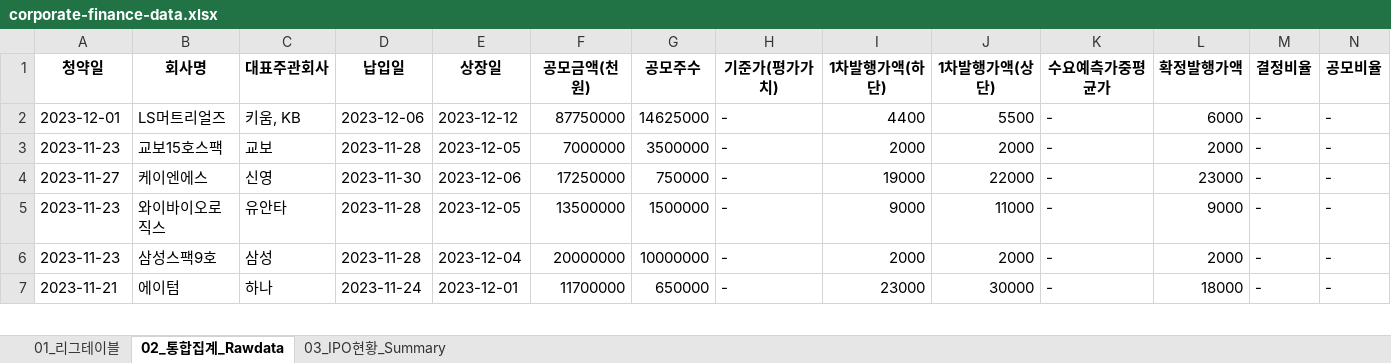
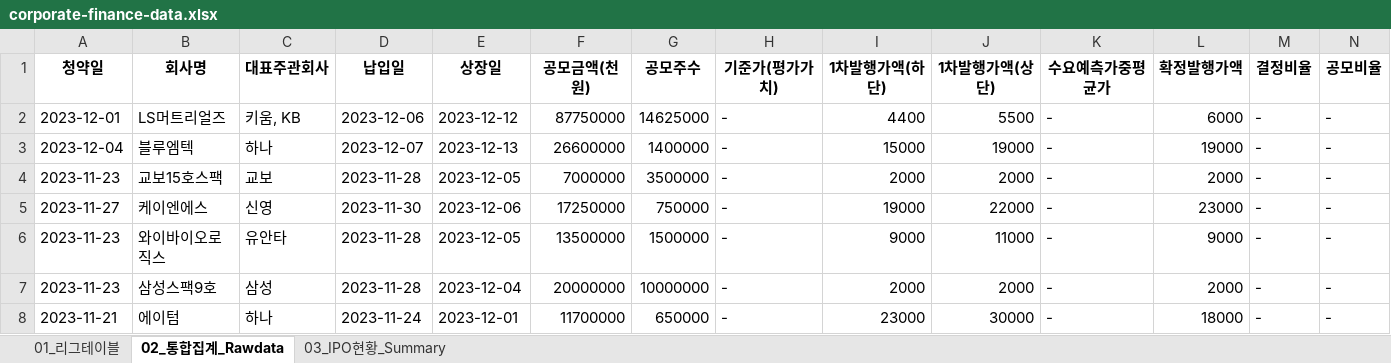
Before and after one commit to Kis-ds/IPO, an Excel workbook: datasets/corporate-finance-data.xlsx, sheet 02_통합집계_Rawdata, drawn as a sheet; only a part is shown; values as stored, in another font and other column widths than the file's, no borders; rows hold the shown columns only; the diff names each change by its address in the sheet, - before the commit and + after, or states it on an @@ line.

```diff
--- a/datasets/corporate-finance-data.xlsx (sheet 02_통합집계_Rawdata)
+++ b/datasets/corporate-finance-data.xlsx (sheet 02_통합집계_Rawdata)
+row 3: 2023-12-04 | 블루엠텍 | 하나 | 2023-12-07 | 2023-12-13 | 26600000 | 1400000 | - | 15000 | 19000 | - | 19000 | - | -
```
Also changed, not shown: sheet 03_IPO현황_Summary, sheet 01_리그테이블, datasets/form1.xlsx, datasets/form2.xlsx, 4 other files.
